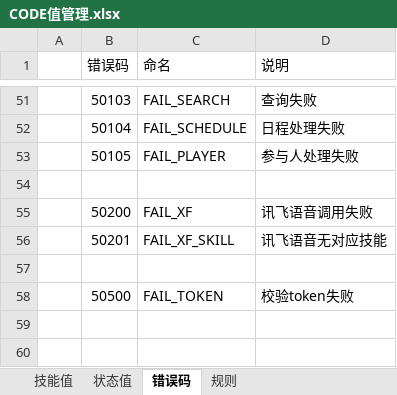
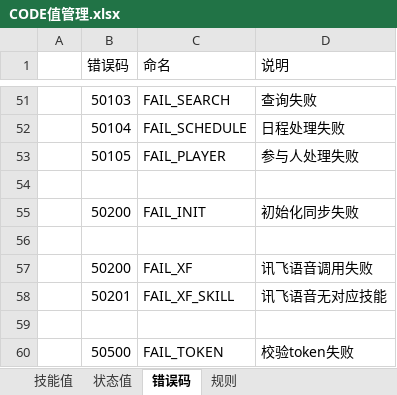
Before and after one commit to XJ-GTD/GTD2, an Excel workbook: A-开发相关文档素材/5.其他文档/公共配置数据/CODE值管理.xlsx, sheet 错误码, drawn as a sheet; only a part is shown, gaps mark what is left out; values as stored, in another font and other column widths than the file's, no borders; the diff names each change by its address in the sheet, - before the commit and + after, or states it on an @@ line.

```diff
--- a/A-开发相关文档素材/5.其他文档/公共配置数据/CODE值管理.xlsx (sheet 错误码)
+++ b/A-开发相关文档素材/5.其他文档/公共配置数据/CODE值管理.xlsx (sheet 错误码)
+row 55:  | 50200 | FAIL_INIT | 初始化同步失败
+row 56: (empty)
```
Also changed, not shown: A-开发相关文档素材/1.一期接口文档/后端接口文档.xlsx, 15 other files.
